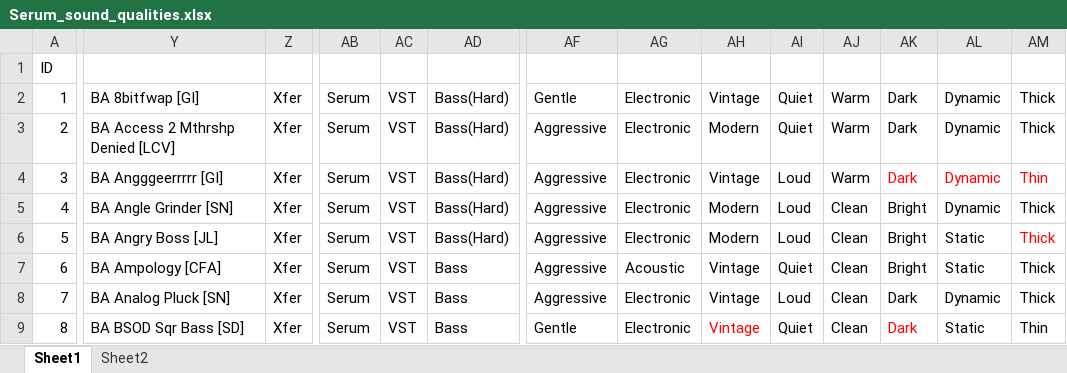
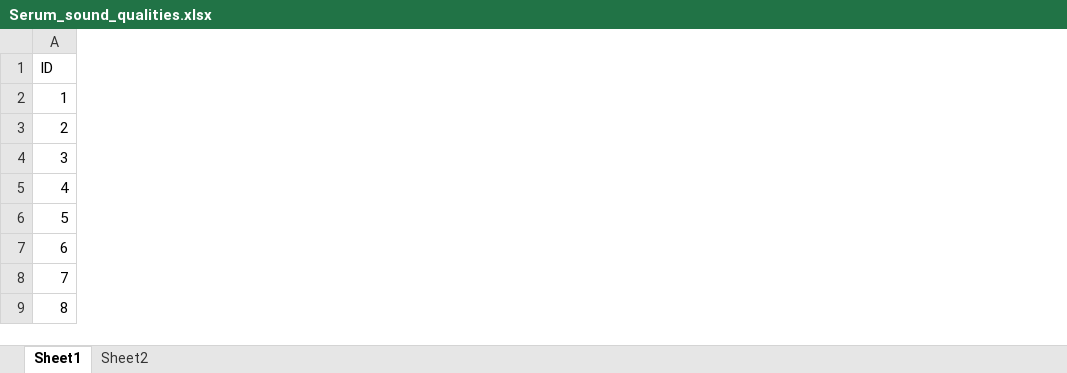
Before and after one commit to jkim76/EP-491_VST_Recommender_System, an Excel workbook: Serum_sound_qualities.xlsx, sheet Sheet1, drawn as a sheet; only a part is shown, gaps mark what is left out; values as stored, in another font and other column widths than the file's, no borders; removed rows and columns are numbered as before the commit, all else as after; the diff covers the shown part only; the diff names each change by its address in the sheet, - before the commit and + after, or states it on an @@ line.

```diff
--- a/Serum_sound_qualities.xlsx (sheet Sheet1)
+++ b/Serum_sound_qualities.xlsx (sheet Sheet1)
-column Y, rows 2-9: BA 8bitfwap [GI] | BA Access 2 Mthrshp Denied [LCV] | BA Angggeerrrrr [GI] | BA Angle Grinder [SN] | BA Angry Boss [JL] | BA Ampology [CFA] | BA Analog Pluck [SN] | BA BSOD Sqr Bass [SD]
-column Z, rows 2-9: all Xfer
-column AB, rows 2-9: all Serum
-column AC, rows 2-9: all VST
-column AD, rows 2-9: Bass(Hard) | Bass(Hard) | Bass(Hard) | Bass(Hard) | Bass(Hard) | Bass | Bass | Bass
-column AF, rows 2-9: Gentle | Aggressive | Aggressive | Aggressive | Aggressive | Aggressive | Aggressive | Gentle
-column AG, rows 2-9: Electronic | Electronic | Electronic | Electronic | Electronic | Acoustic | Electronic | Electronic
-column AH, rows 2-9: Vintage | Modern | Vintage | Modern | Modern | Vintage | Vintage | Vintage
-column AI, rows 2-9: Quiet | Quiet | Loud | Loud | Loud | Quiet | Loud | Quiet
-column AJ, rows 2-9: Warm | Warm | Warm | Clean | Clean | Clean | Clean | Clean
-column AK, rows 2-9: Dark | Dark | Dark | Bright | Bright | Bright | Dark | Dark
-column AL, rows 2-9: Dynamic | Dynamic | Dynamic | Dynamic | Static | Static | Dynamic | Static
-column AM, rows 2-9: Thick | Thick | Thin | Thick | Thick | Thick | Thick | Thin
```
Also changed, not shown: other rows of this sheet, 3 other files.
